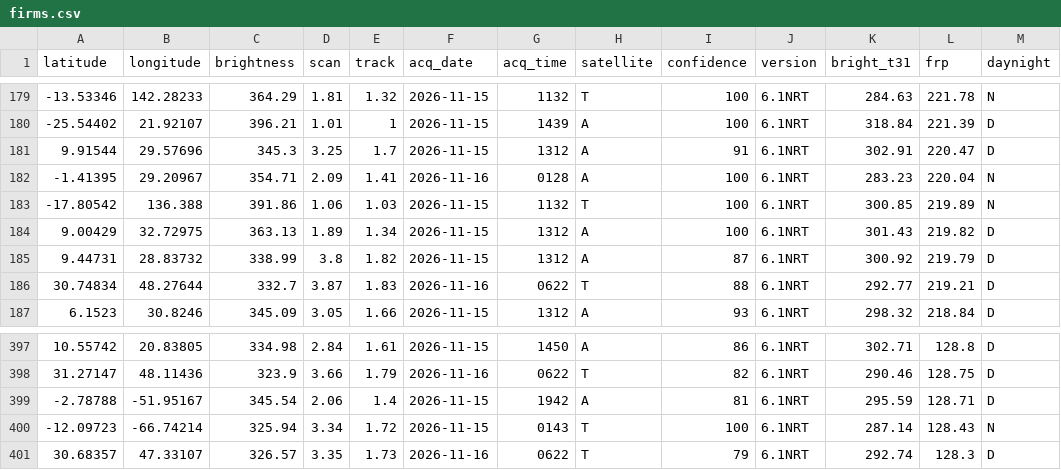
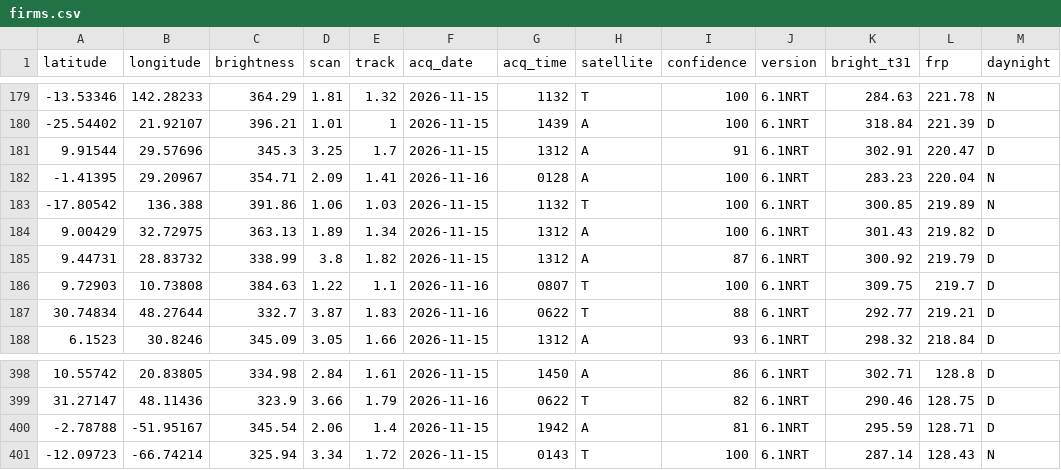
Before and after one commit to dswinder-repo/vigil, a CSV file: public/data/raw/firms.csv, drawn as a sheet; only a part is shown, gaps mark what is left out; removed rows and columns are numbered as before the commit, all else as after; the diff names each change by its address in the sheet, - before the commit and + after, or states it on an @@ line.

```diff
--- a/public/data/raw/firms.csv
+++ b/public/data/raw/firms.csv
+row 186: 9.72903 | 10.73808 | 384.63 | 1.22 | 1.1 | 2026-11-16 | 0807 | T | 100 | 6.1NRT | 309.75 | 219.7 | D
-row 401: 30.68357 | 47.33107 | 326.57 | 3.35 | 1.73 | 2026-11-16 | 0622 | T | 79 | 6.1NRT | 292.74 | 128.3 | D
```
Also changed, not shown: 12 other files.
